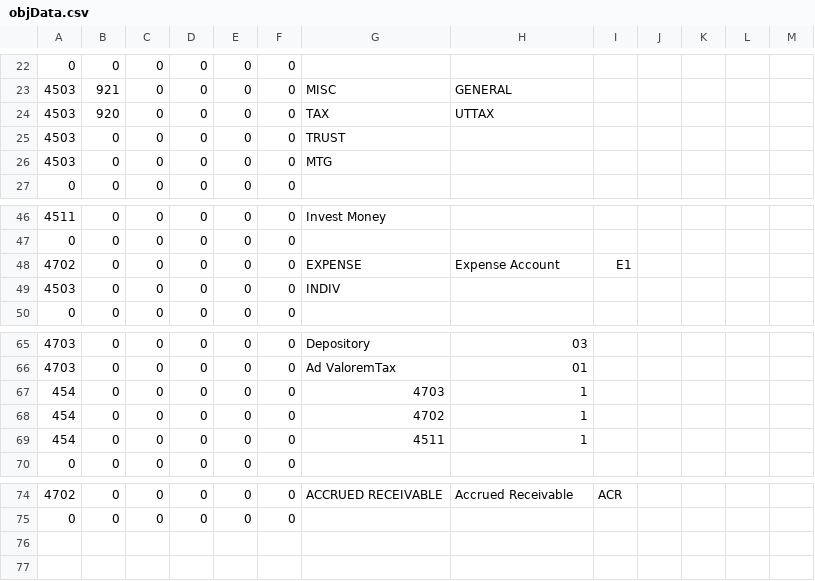
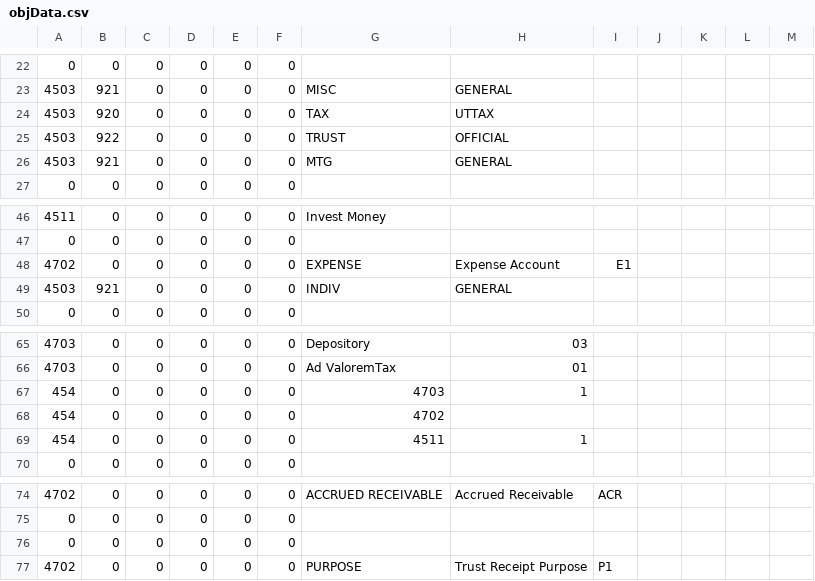
Before and after one commit to navanjr/kts, a CSV file: CSV/objData.csv, drawn as a sheet; only a part is shown, gaps mark what is left out.

Commit message:
key_commit: Reworked the Trust Receipts to use the new paradigm

```diff
--- a/CSV/objData.csv
+++ b/CSV/objData.csv
@@ -24,4 +24,4 @@
 "4503","920","0","0","0","0","TAX","UTTAX","","","","",""
-"4503","0","0","0","0","0","TRUST","","","","","",""
-"4503","0","0","0","0","0","MTG","","","","","",""
+"4503","922","0","0","0","0","TRUST","OFFICIAL","","","","",""
+"4503","921","0","0","0","0","MTG","GENERAL","","","","",""
 "0","0","0","0","0","0","","","","","","",""
@@ -48,3 +48,3 @@
 "4702","0","0","0","0","0","EXPENSE","Expense Account","E1","","","",""
-"4503","0","0","0","0","0","INDIV","","","","","",""
+"4503","921","0","0","0","0","INDIV","GENERAL","","","","",""
 "0","0","0","0","0","0","","","","","","",""
@@ -67,3 +67,3 @@
 "454","0","0","0","0","0","4703","1","","","","",""
-"454","0","0","0","0","0","4702","1","","","","",""
+"454","0","0","0","0","0","4702","","","","","",""
 "454","0","0","0","0","0","4511","1","","","","",""
@@ -75 +75,3 @@
 "0","0","0","0","0","0","","","","","","",""
+"0","0","0","0","0","0","","","","","","",""
+"4702","0","0","0","0","0","PURPOSE","Trust Receipt Purpose","P1","","","",""
```
Also changed, not shown: 5 other files.
